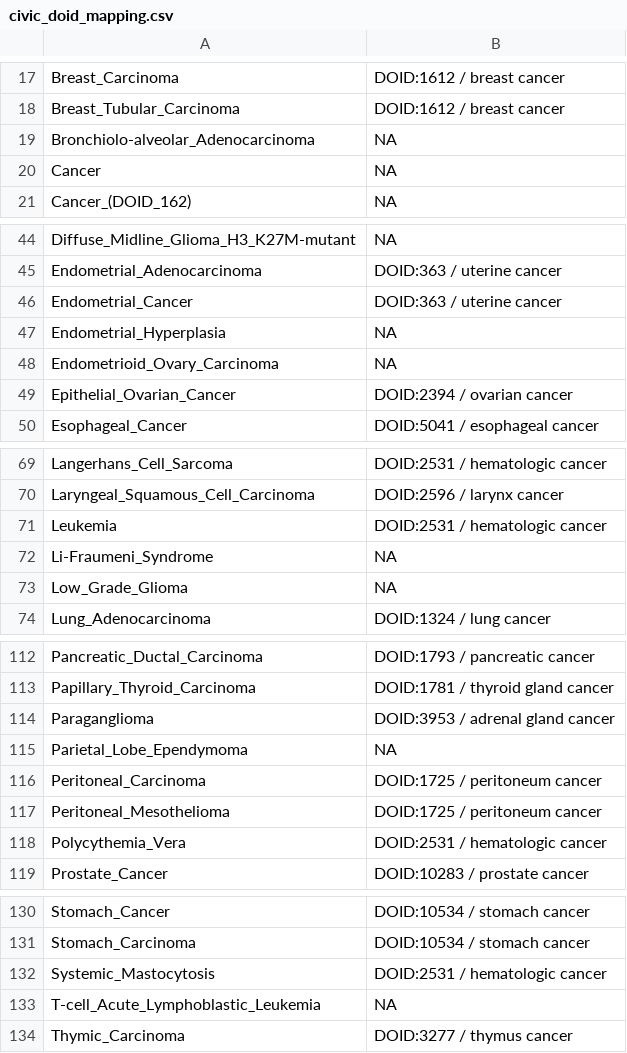
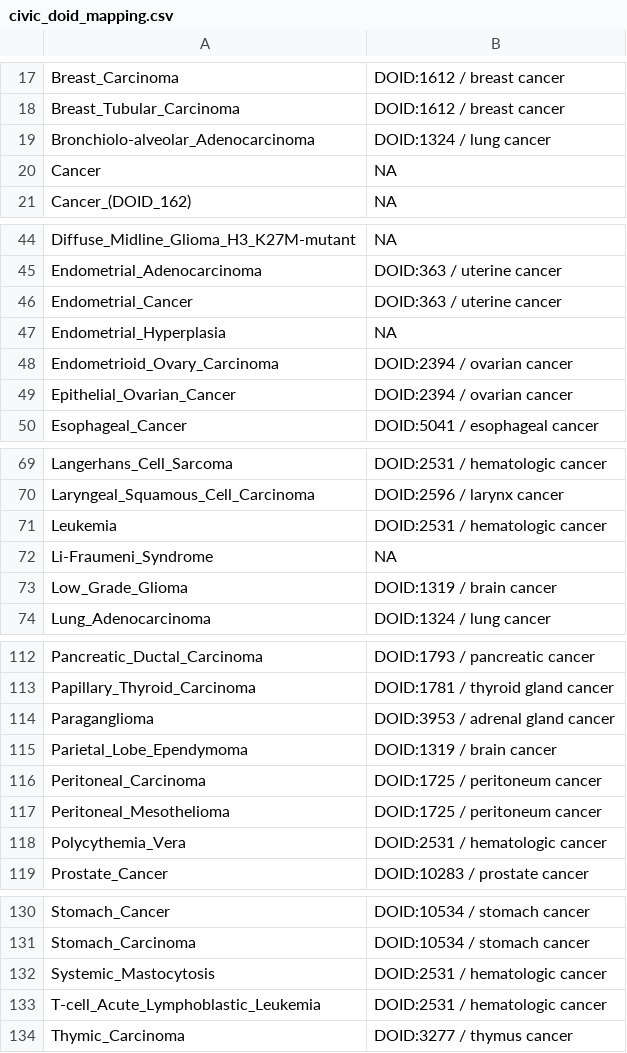
Before and after one commit to GW-HIVE/biomuta-old, a CSV file: pipeline/convert_step2/mapping/civic_doid_mapping.csv, drawn as a sheet; only a part is shown, gaps mark what is left out.

```diff
--- a/pipeline/convert_step2/mapping/civic_doid_mapping.csv
+++ b/pipeline/convert_step2/mapping/civic_doid_mapping.csv
@@ -18,3 +18,3 @@ Breast_Carcinoma,DOID:1612 / breast cancer
 Breast_Tubular_Carcinoma,DOID:1612 / breast cancer
-Bronchiolo-alveolar_Adenocarcinoma,NA
+Bronchiolo-alveolar_Adenocarcinoma,DOID:1324 / lung cancer
 Cancer,NA
@@ -47,3 +47,3 @@ Endometrial_Cancer,DOID:363 / uterine cancer
 Endometrial_Hyperplasia,NA
-Endometrioid_Ovary_Carcinoma,NA
+Endometrioid_Ovary_Carcinoma,DOID:2394 / ovarian cancer
 Epithelial_Ovarian_Cancer,DOID:2394 / ovarian cancer
@@ -72,3 +72,3 @@ Leukemia,DOID:2531 / hematologic cancer
 Li-Fraumeni_Syndrome,NA
-Low_Grade_Glioma,NA
+Low_Grade_Glioma,DOID:1319 / brain cancer
 Lung_Adenocarcinoma,DOID:1324 / lung cancer
@@ -114,3 +114,3 @@ Papillary_Thyroid_Carcinoma,DOID:1781 / thyroid gland cancer
 Paraganglioma,DOID:3953 / adrenal gland cancer
-Parietal_Lobe_Ependymoma,NA
+Parietal_Lobe_Ependymoma,DOID:1319 / brain cancer
 Peritoneal_Carcinoma,DOID:1725 / peritoneum cancer
@@ -132,3 +132,3 @@ Stomach_Carcinoma,DOID:10534 / stomach cancer
 Systemic_Mastocytosis,DOID:2531 / hematologic cancer
-T-cell_Acute_Lymphoblastic_Leukemia,NA
+T-cell_Acute_Lymphoblastic_Leukemia,DOID:2531 / hematologic cancer
 Thymic_Carcinoma,DOID:3277 / thymus cancer
```
Also changed, not shown: 11 other files.
